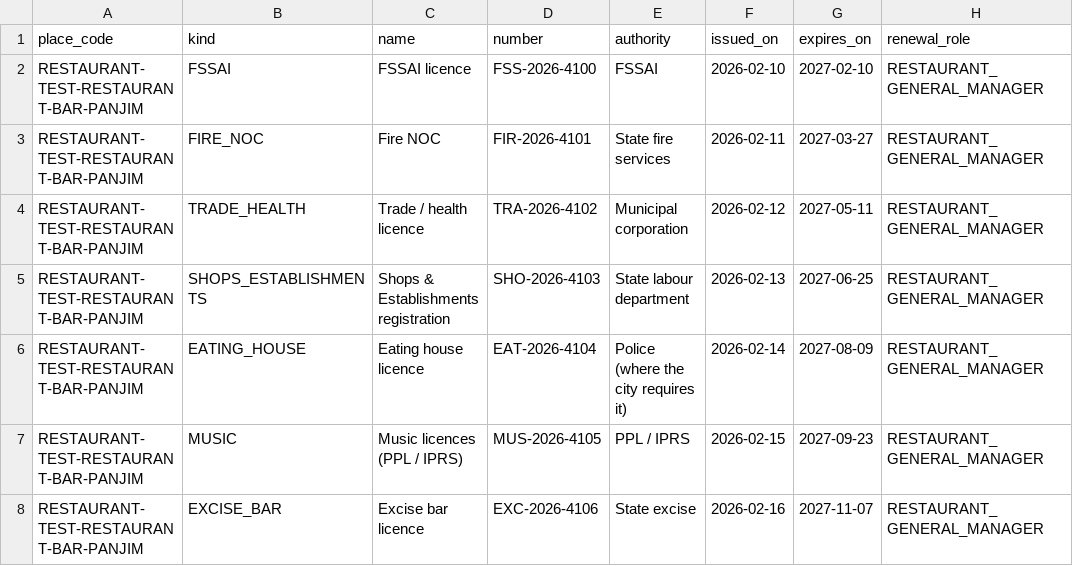
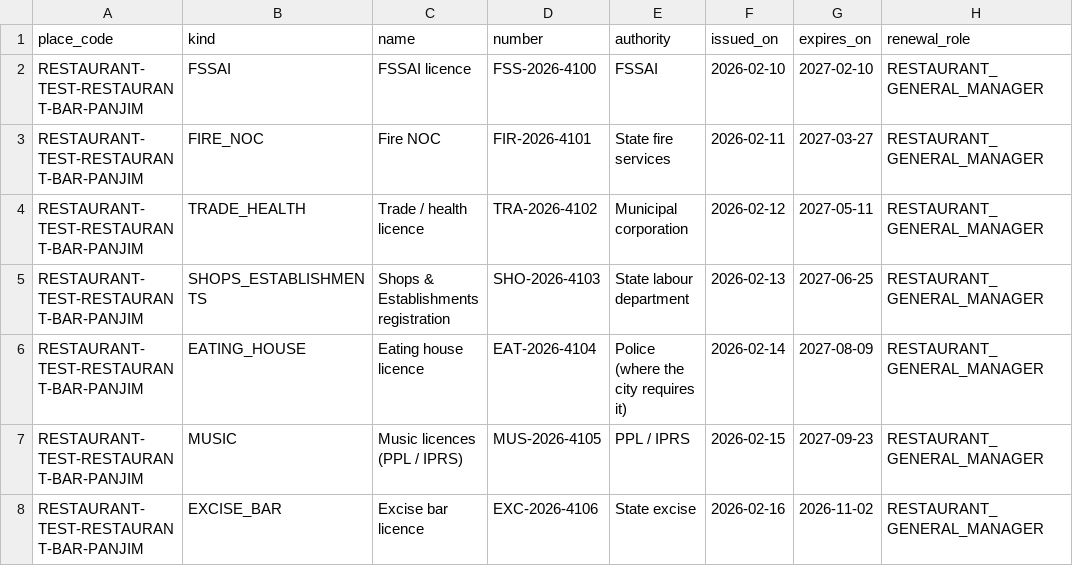
Before and after one commit to abhyudayapandey/hospitality-rms, a CSV file: docs/onboarding/demo/test-restaurant/38_licences.csv, drawn as a sheet.

```diff
--- a/docs/onboarding/demo/test-restaurant/38_licences.csv
+++ b/docs/onboarding/demo/test-restaurant/38_licences.csv
@@ -7,2 +7,2 @@ RESTAURANT-TEST-RESTAURANT-BAR-PANJIM,EATING_HOUSE,Eating house licence,EAT-2026
 RESTAURANT-TEST-RESTAURANT-BAR-PANJIM,MUSIC,Music licences (PPL / IPRS),MUS-2026-4105,PPL / IPRS,2026-02-15,2027-09-23,RESTAURANT_GENERAL_MANAGER
-RESTAURANT-TEST-RESTAURANT-BAR-PANJIM,EXCISE_BAR,Excise bar licence,EXC-2026-4106,State excise,2026-02-16,2027-11-07,RESTAURANT_GENERAL_MANAGER
+RESTAURANT-TEST-RESTAURANT-BAR-PANJIM,EXCISE_BAR,Excise bar licence,EXC-2026-4106,State excise,2026-02-16,2026-11-02,RESTAURANT_GENERAL_MANAGER
```
Also changed, not shown: docs/onboarding/demo/test-restaurant/16_shift_templates.csv, docs/onboarding/demo/test-restaurant/23_menu_outlets.csv, 6 other files.
